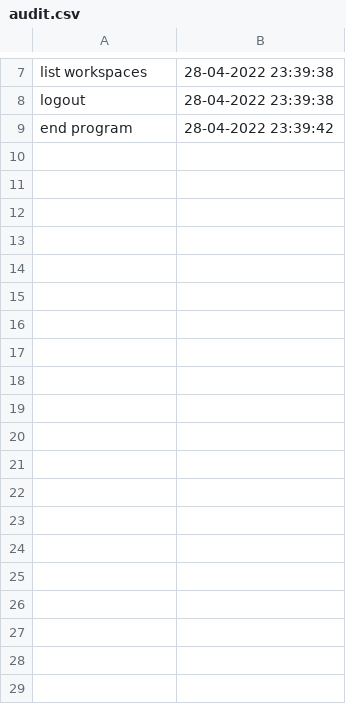
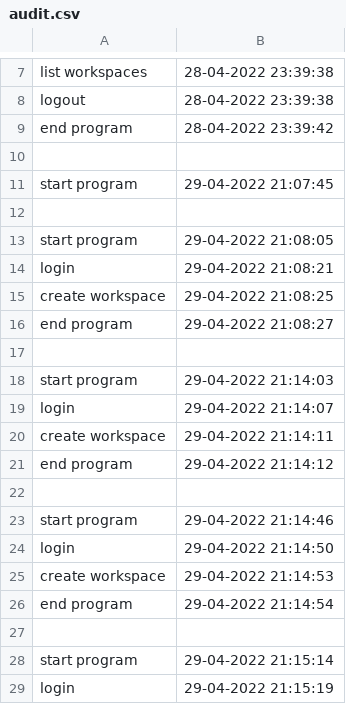
Before and after one commit to Ssebi1/PAO-workboard, a CSV file: src/csv/audit/audit.csv, drawn as a sheet; only a part is shown, gaps mark what is left out; the diff covers the shown part only.

```diff
--- a/src/csv/audit/audit.csv
+++ b/src/csv/audit/audit.csv
@@ -9 +9,21 @@ logout,28-04-2022 23:39:38
 end program,28-04-2022 23:39:42
+
+start program,29-04-2022 21:07:45
+
+start program,29-04-2022 21:08:05
+login,29-04-2022 21:08:21
+create workspace,29-04-2022 21:08:25
+end program,29-04-2022 21:08:27
+
+start program,29-04-2022 21:14:03
+login,29-04-2022 21:14:07
+create workspace,29-04-2022 21:14:11
+end program,29-04-2022 21:14:12
+
+start program,29-04-2022 21:14:46
+login,29-04-2022 21:14:50
+create workspace,29-04-2022 21:14:53
+end program,29-04-2022 21:14:54
+
+start program,29-04-2022 21:15:14
+login,29-04-2022 21:15:19
```
Also changed, not shown: 62 added rows elsewhere in this file, 5 other files.
